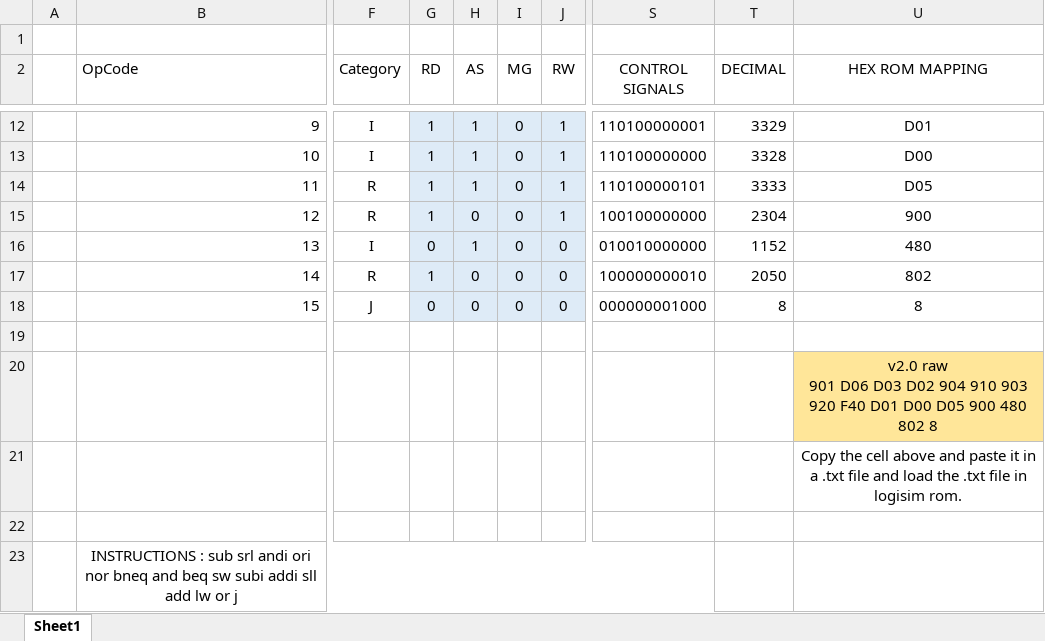
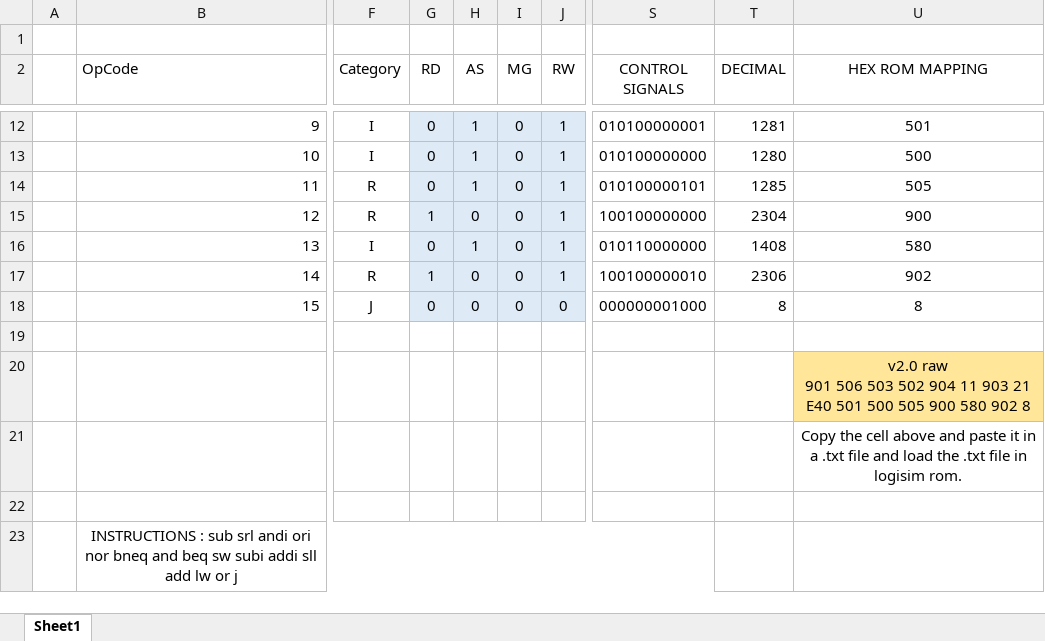
Before and after one commit to JonayedMohiuddin/8bit-PIPELINED-MIPS, an Excel workbook: CONTROL_MAPPINGS.xlsx, sheet Sheet1, drawn as a sheet; only a part is shown, gaps mark what is left out; values as stored, in another font and other column widths than the file's, no borders; ↵ is a line break in a cell; the diff covers the shown part only; the diff names each change by its address in the sheet, - before the commit and + after, or states it on an @@ line.

Commit message:
fixed major bugs in assembler, circuit and control signal mappings.

```diff
--- a/CONTROL_MAPPINGS.xlsx (sheet Sheet1)
+++ b/CONTROL_MAPPINGS.xlsx (sheet Sheet1)
-G12:G14 (RD): 1
+G12:G14 (RD): 0
-S12 (CONTROL SIGNALS): 110100000001
+S12 (CONTROL SIGNALS): 010100000001
-T12 (DECIMAL): 3329
+T12 (DECIMAL): 1281
-U12 (HEX ROM MAPPING): D01
+U12 (HEX ROM MAPPING): 501
-S13 (CONTROL SIGNALS): 110100000000
+S13 (CONTROL SIGNALS): 010100000000
-T13 (DECIMAL): 3328
+T13 (DECIMAL): 1280
-U13 (HEX ROM MAPPING): D00
+U13 (HEX ROM MAPPING): 500
-S14 (CONTROL SIGNALS): 110100000101
+S14 (CONTROL SIGNALS): 010100000101
-T14 (DECIMAL): 3333
+T14 (DECIMAL): 1285
-U14 (HEX ROM MAPPING): D05
+U14 (HEX ROM MAPPING): 505
-J16:J17 (RW): 0
+J16:J17 (RW): 1
-S16 (CONTROL SIGNALS): 010010000000
+S16 (CONTROL SIGNALS): 010110000000
-T16 (DECIMAL): 1152
+T16 (DECIMAL): 1408
-U16 (HEX ROM MAPPING): 480
+U16 (HEX ROM MAPPING): 580
-S17 (CONTROL SIGNALS): 100000000010
+S17 (CONTROL SIGNALS): 100100000010
-T17 (DECIMAL): 2050
+T17 (DECIMAL): 2306
-U17 (HEX ROM MAPPING): 802
+U17 (HEX ROM MAPPING): 902
-U20 (HEX ROM MAPPING): …raw ↵ 901 D06 D03 D02 904 910 903 920 F40 D01 D00 D05 900 480 802 8
+U20 (HEX ROM MAPPING): …raw ↵ 901 506 503 502 904 11 903 21 E40 501 500 505 900 580 902 8
```
Also changed, not shown: 32 edited cells elsewhere in this sheet, formulas that keep their value, 12 other files.
